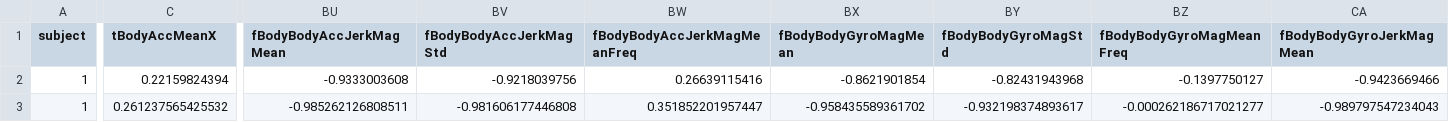
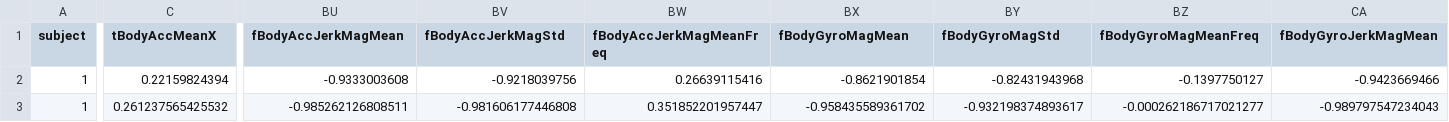
Before and after one commit to alimcrich/GettingAndCleaningDataAssignment, a CSV file: tidy_data.csv, drawn as a sheet; only a part is shown, gaps mark what is left out; the diff covers the shown part only; the diff names each change by its address in the sheet, - before the commit and + after, or states it on an @@ line.

```diff
--- a/tidy_data.csv
+++ b/tidy_data.csv
-BU1: fBodyBodyAccJerkMagMean
+BU1: fBodyAccJerkMagMean
-BV1: fBodyBodyAccJerkMagStd
+BV1: fBodyAccJerkMagStd
-BW1: fBodyBodyAccJerkMagMeanFreq
+BW1: fBodyAccJerkMagMeanFreq
-BX1: fBodyBodyGyroMagMean
+BX1: fBodyGyroMagMean
-BY1: fBodyBodyGyroMagStd
+BY1: fBodyGyroMagStd
-BZ1: fBodyBodyGyroMagMeanFreq
+BZ1: fBodyGyroMagMeanFreq
-CA1: fBodyBodyGyroJerkMagMean
+CA1: fBodyGyroJerkMagMean
```
Also changed, not shown: 2 edited cells elsewhere in this file, 3 other files.
